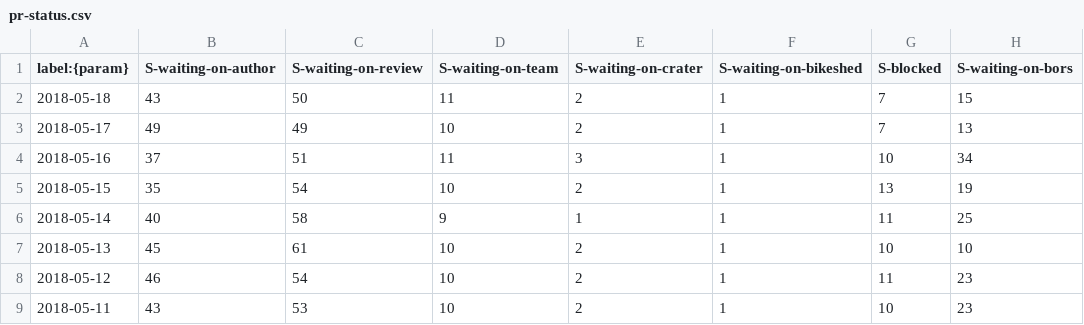
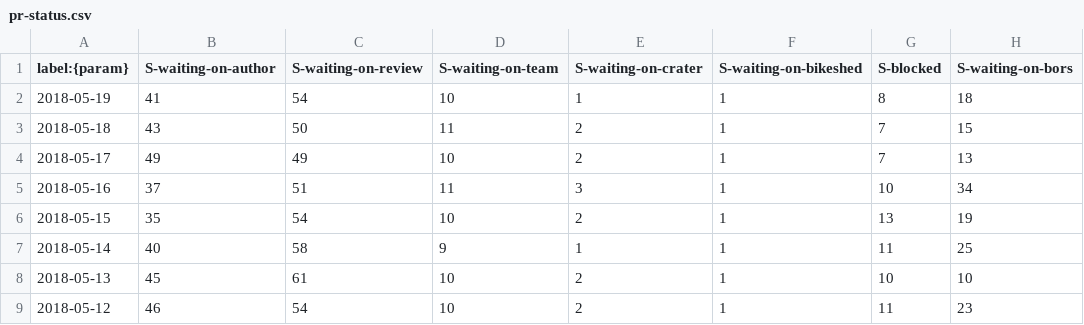
Before and after one commit to rust-lang/rustc-pr-tracking, a CSV file: data/pr-status.csv, drawn as a sheet; only a part is shown; the shorter side is filled out with more unchanged rows.

```diff
--- a/data/pr-status.csv
+++ b/data/pr-status.csv
@@ -1,2 +1,3 @@
 label:{param},S-waiting-on-author,S-waiting-on-review,S-waiting-on-team,S-waiting-on-crater,S-waiting-on-bikeshed,S-blocked,S-waiting-on-bors
+2018-05-19,41,54,10,1,1,8,18
 2018-05-18,43,50,11,2,1,7,15
```
Also changed, not shown: data/pr-activity.csv, data/pr-age.csv.
